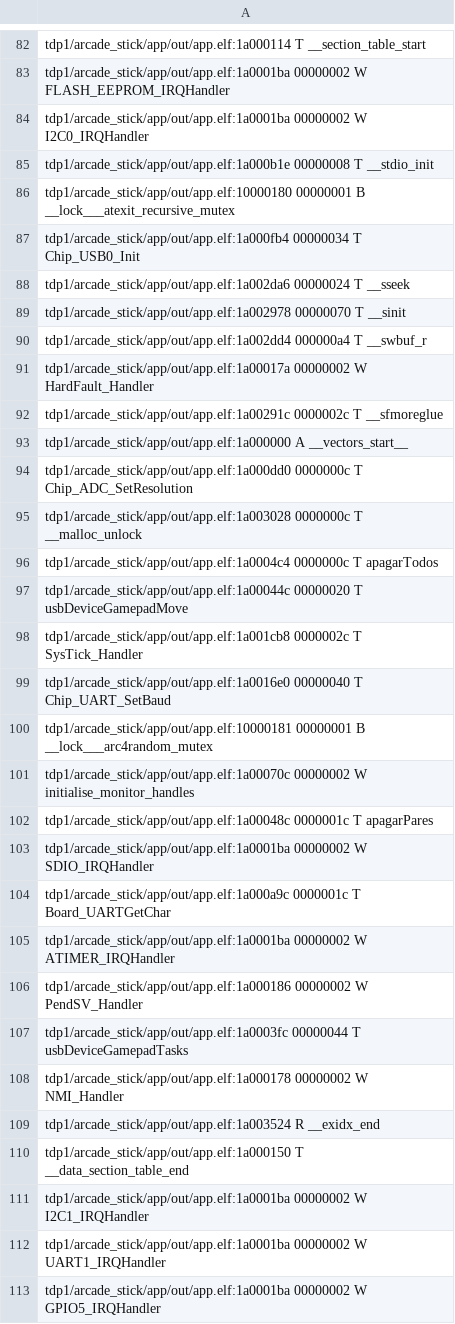
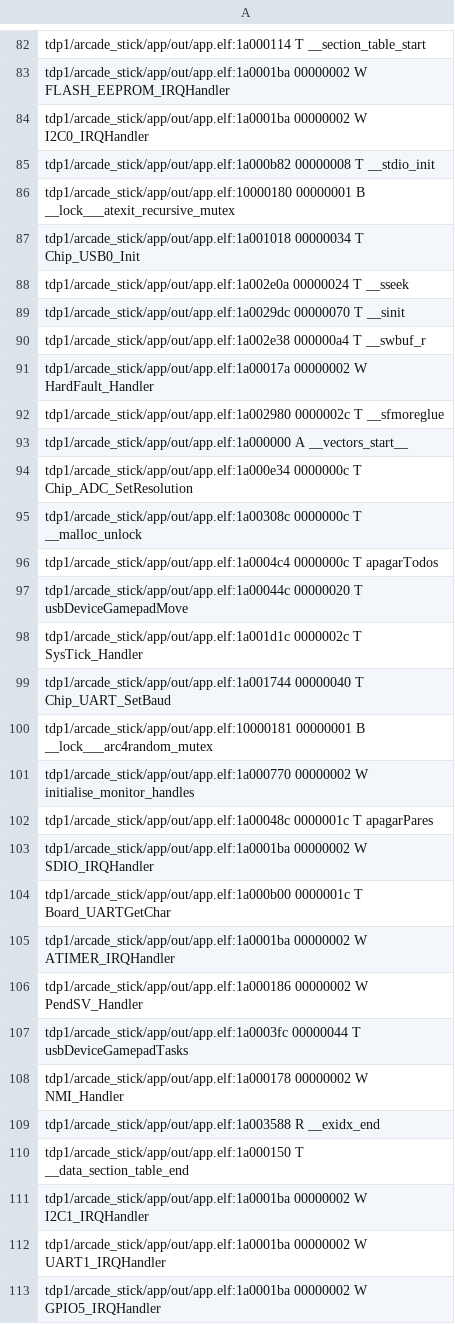
Before and after one commit to sergiocld99/EDU-CIAA-Arcade-Stick, a CSV file: tdp1/arcade_stick/app/out/app.names.csv, drawn as a sheet; only a part is shown, gaps mark what is left out; the diff covers the shown part only.

```diff
--- a/tdp1/arcade_stick/app/out/app.names.csv
+++ b/tdp1/arcade_stick/app/out/app.names.csv
@@ -84,22 +84,22 @@ tdp1/arcade_stick/app/out/app.elf:1a0001ba 00000002 W FLASH_EEPROM_IRQHandler
 tdp1/arcade_stick/app/out/app.elf:1a0001ba 00000002 W I2C0_IRQHandler
-tdp1/arcade_stick/app/out/app.elf:1a000b1e 00000008 T __stdio_init
+tdp1/arcade_stick/app/out/app.elf:1a000b82 00000008 T __stdio_init
 tdp1/arcade_stick/app/out/app.elf:10000180 00000001 B __lock___atexit_recursive_mutex
-tdp1/arcade_stick/app/out/app.elf:1a000fb4 00000034 T Chip_USB0_Init
-tdp1/arcade_stick/app/out/app.elf:1a002da6 00000024 T __sseek
-tdp1/arcade_stick/app/out/app.elf:1a002978 00000070 T __sinit
-tdp1/arcade_stick/app/out/app.elf:1a002dd4 000000a4 T __swbuf_r
+tdp1/arcade_stick/app/out/app.elf:1a001018 00000034 T Chip_USB0_Init
+tdp1/arcade_stick/app/out/app.elf:1a002e0a 00000024 T __sseek
+tdp1/arcade_stick/app/out/app.elf:1a0029dc 00000070 T __sinit
+tdp1/arcade_stick/app/out/app.elf:1a002e38 000000a4 T __swbuf_r
 tdp1/arcade_stick/app/out/app.elf:1a00017a 00000002 W HardFault_Handler
-tdp1/arcade_stick/app/out/app.elf:1a00291c 0000002c T __sfmoreglue
+tdp1/arcade_stick/app/out/app.elf:1a002980 0000002c T __sfmoreglue
 tdp1/arcade_stick/app/out/app.elf:1a000000 A __vectors_start__
-tdp1/arcade_stick/app/out/app.elf:1a000dd0 0000000c T Chip_ADC_SetResolution
-tdp1/arcade_stick/app/out/app.elf:1a003028 0000000c T __malloc_unlock
+tdp1/arcade_stick/app/out/app.elf:1a000e34 0000000c T Chip_ADC_SetResolution
+tdp1/arcade_stick/app/out/app.elf:1a00308c 0000000c T __malloc_unlock
 tdp1/arcade_stick/app/out/app.elf:1a0004c4 0000000c T apagarTodos
 tdp1/arcade_stick/app/out/app.elf:1a00044c 00000020 T usbDeviceGamepadMove
-tdp1/arcade_stick/app/out/app.elf:1a001cb8 0000002c T SysTick_Handler
-tdp1/arcade_stick/app/out/app.elf:1a0016e0 00000040 T Chip_UART_SetBaud
+tdp1/arcade_stick/app/out/app.elf:1a001d1c 0000002c T SysTick_Handler
+tdp1/arcade_stick/app/out/app.elf:1a001744 00000040 T Chip_UART_SetBaud
 tdp1/arcade_stick/app/out/app.elf:10000181 00000001 B __lock___arc4random_mutex
-tdp1/arcade_stick/app/out/app.elf:1a00070c 00000002 W initialise_monitor_handles
+tdp1/arcade_stick/app/out/app.elf:1a000770 00000002 W initialise_monitor_handles
 tdp1/arcade_stick/app/out/app.elf:1a00048c 0000001c T apagarPares
 tdp1/arcade_stick/app/out/app.elf:1a0001ba 00000002 W SDIO_IRQHandler
-tdp1/arcade_stick/app/out/app.elf:1a000a9c 0000001c T Board_UARTGetChar
+tdp1/arcade_stick/app/out/app.elf:1a000b00 0000001c T Board_UARTGetChar
 tdp1/arcade_stick/app/out/app.elf:1a0001ba 00000002 W ATIMER_IRQHandler
@@ -108,3 +108,3 @@ tdp1/arcade_stick/app/out/app.elf:1a0003fc 00000044 T usbDeviceGamepadTasks
 tdp1/arcade_stick/app/out/app.elf:1a000178 00000002 W NMI_Handler
-tdp1/arcade_stick/app/out/app.elf:1a003524 R __exidx_end
+tdp1/arcade_stick/app/out/app.elf:1a003588 R __exidx_end
 tdp1/arcade_stick/app/out/app.elf:1a000150 T __data_section_table_end
```
Also changed, not shown: 4 added rows and 172 edited cells elsewhere in this file, 7 other files.
